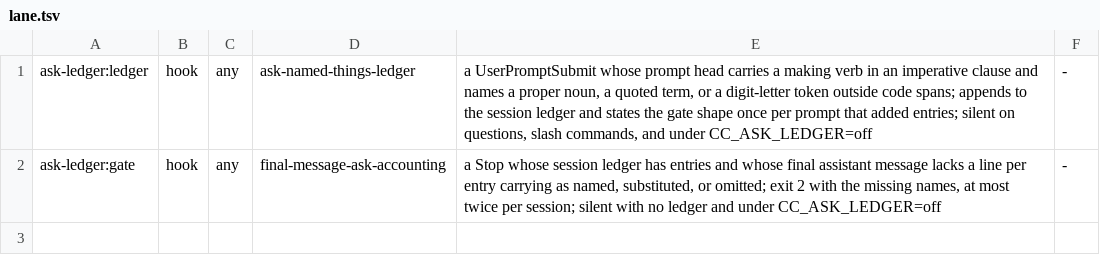
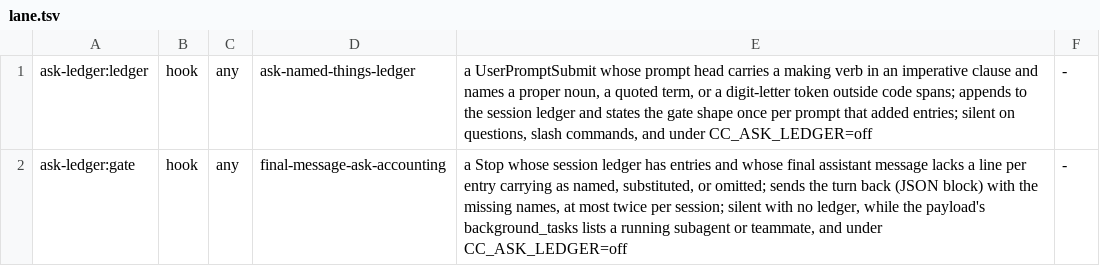
Before and after one commit to galaykos/cc-marketplace, a TSV file: plugins/ask-ledger/lane.tsv, drawn as a sheet.

Commit message:
ask-ledger: no names from files, ids, filler or either/or offers; gate waits for running agents
Retro 2026-11-05 issue 12: CLAUDE, M0, 8aca, 'etc' and Comfy were ledgered
and interim replies were blocked.

```diff
--- a/plugins/ask-ledger/lane.tsv
+++ b/plugins/ask-ledger/lane.tsv
@@ -1,2 +1,2 @@
 ask-ledger:ledger	hook	any	ask-named-things-ledger	a UserPromptSubmit whose prompt head carries a making verb in an imperative clause and names a proper noun, a quoted term, or a digit-letter token outside code spans; appends to the session ledger and states the gate shape once per prompt that added entries; silent on questions, slash commands, and under CC_ASK_LEDGER=off	-
-ask-ledger:gate	hook	any	final-message-ask-accounting	a Stop whose session ledger has entries and whose final assistant message lacks a line per entry carrying as named, substituted, or omitted; exit 2 with the missing names, at most twice per session; silent with no ledger and under CC_ASK_LEDGER=off	-
+ask-ledger:gate	hook	any	final-message-ask-accounting	a Stop whose session ledger has entries and whose final assistant message lacks a line per entry carrying as named, substituted, or omitted; sends the turn back (JSON block) with the missing names, at most twice per session; silent with no ledger, while the payload's background_tasks lists a running subagent or teammate, and under CC_ASK_LEDGER=off	-
```
Also changed, not shown: 7 other files.
